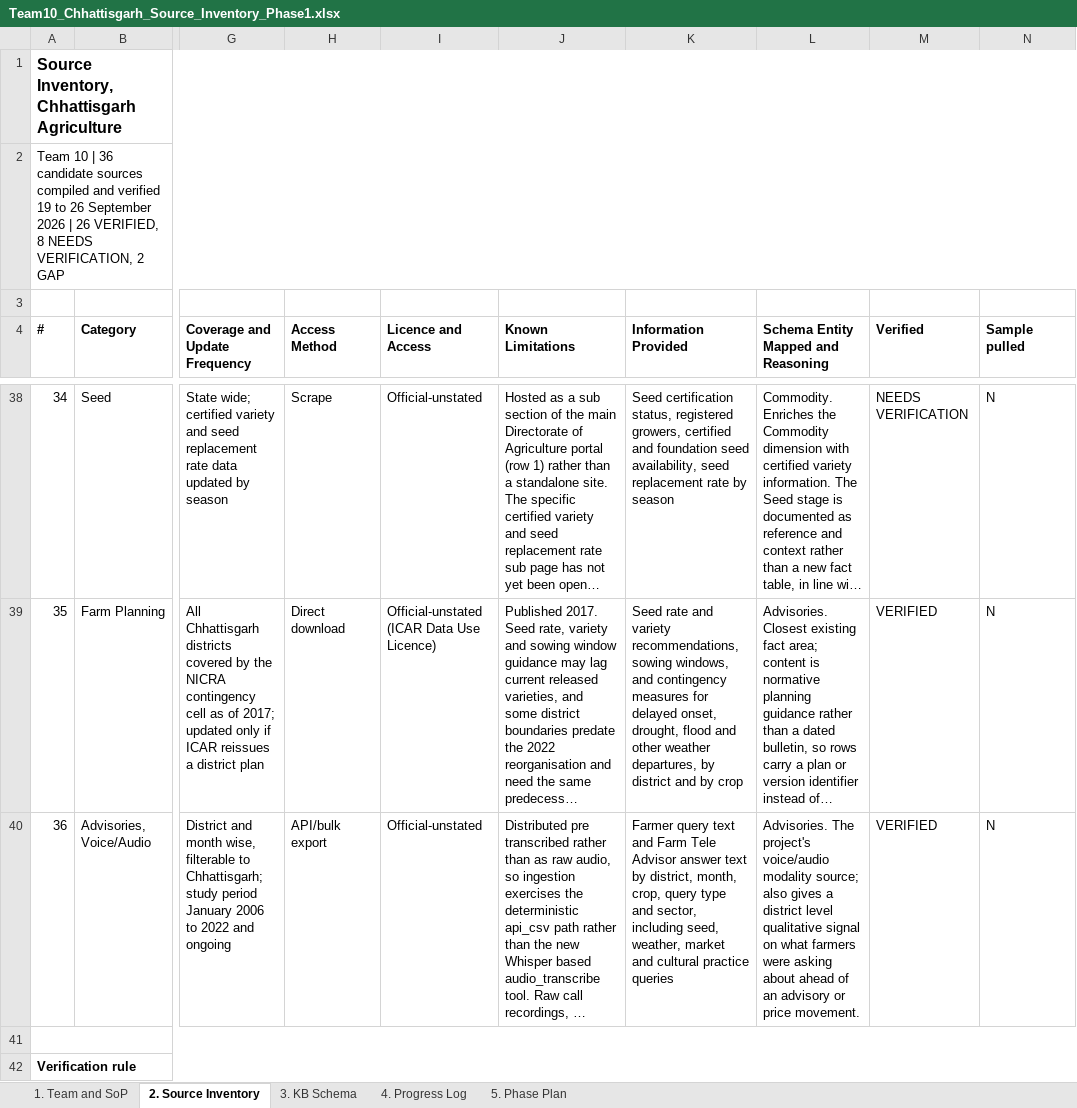
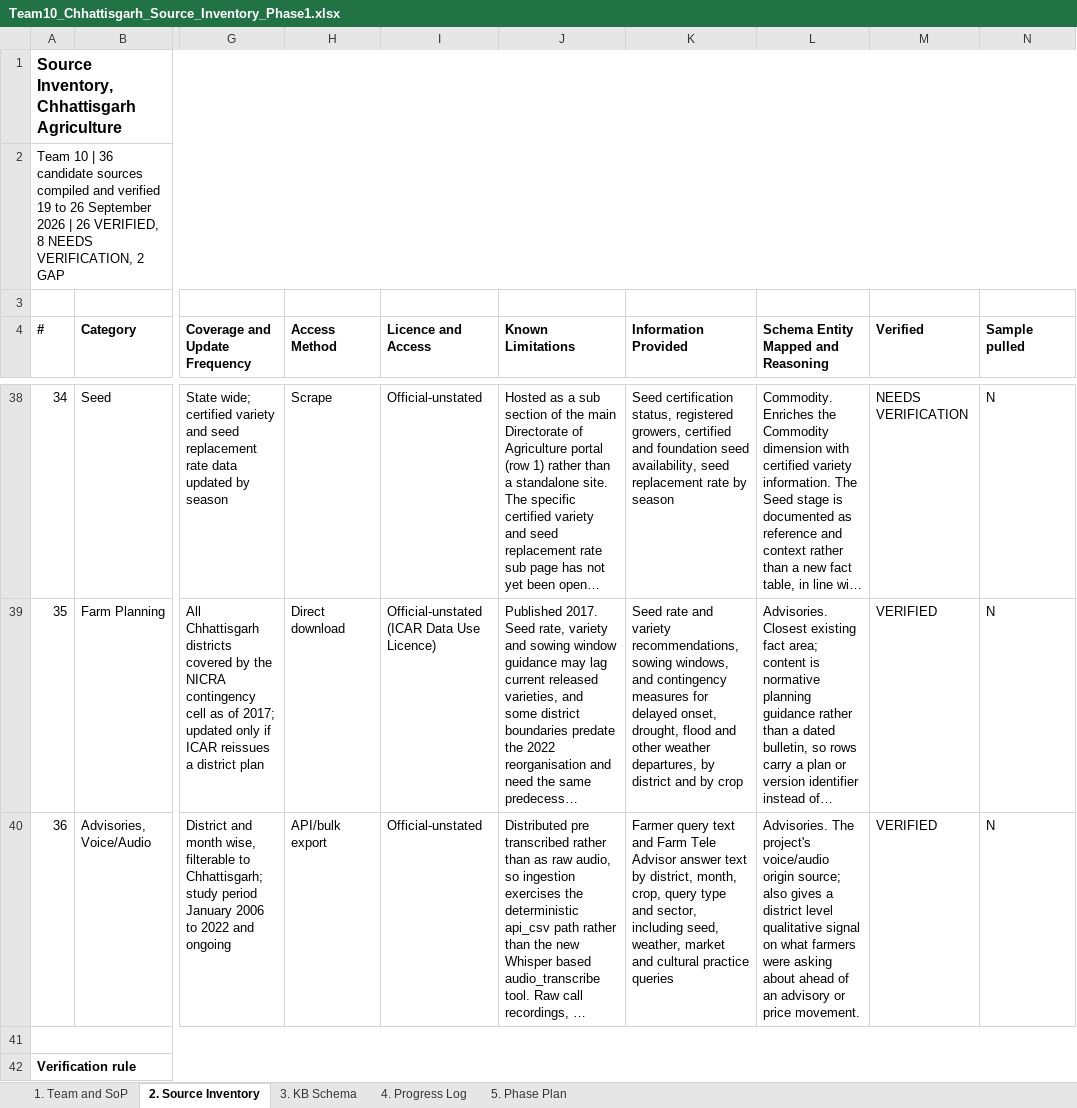
Before and after one commit to sourabhksoni/csu407demo, an Excel workbook: Team10_Chhattisgarh_Source_Inventory_Phase1.xlsx, sheet 2. Source Inventory, drawn as a sheet; only a part is shown, gaps mark what is left out; long unchanged cells end in …; values as stored, in another font and other column widths than the file's, no borders; the diff names each change by its address in the sheet, - before the commit and + after, or states it on an @@ line.

```diff
--- a/Team10_Chhattisgarh_Source_Inventory_Phase1.xlsx (sheet 2. Source Inventory)
+++ b/Team10_Chhattisgarh_Source_Inventory_Phase1.xlsx (sheet 2. Source Inventory)
-L40: …project's voice/audio modality source; also…
+L40: …project's voice/audio origin source; also…
```
Also changed, not shown: sheet 1. Team and SoP, 4 other files.
